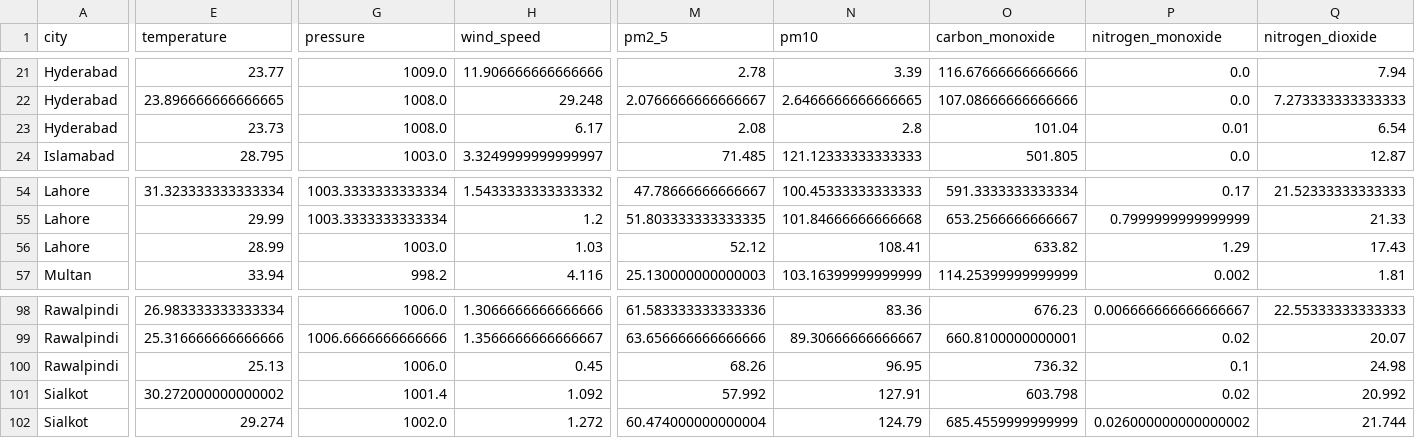
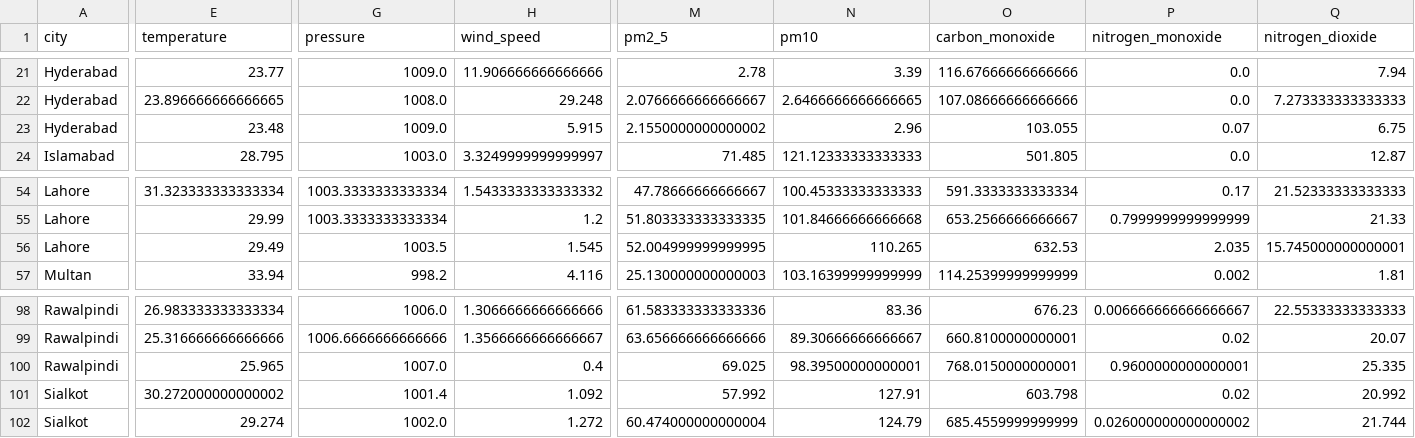
Before and after one commit to BibiEman/aqi-prediction-pipeline, a CSV file: data/realtime/realtime_features.csv, drawn as a sheet; only a part is shown, gaps mark what is left out; the diff covers the shown part only; the diff names each change by its address in the sheet, - before the commit and + after, or states it on an @@ line.

```diff
--- a/data/realtime/realtime_features.csv
+++ b/data/realtime/realtime_features.csv
-E23 (temperature): 23.73
+E23 (temperature): 23.48
-G23 (pressure): 1008.0
+G23 (pressure): 1009.0
-H23 (wind_speed): 6.17
+H23 (wind_speed): 5.915
-M23 (pm2_5): 2.08
+M23 (pm2_5): 2.1550000000000002
-N23 (pm10): 2.8
+N23 (pm10): 2.96
-O23 (carbon_monoxide): 101.04
+O23 (carbon_monoxide): 103.055
-P23 (nitrogen_monoxide): 0.01
+P23 (nitrogen_monoxide): 0.07
-Q23 (nitrogen_dioxide): 6.54
+Q23 (nitrogen_dioxide): 6.75
-E56 (temperature): 28.99
+E56 (temperature): 29.49
-G56 (pressure): 1003.0
+G56 (pressure): 1003.5
-H56 (wind_speed): 1.03
+H56 (wind_speed): 1.545
-M56 (pm2_5): 52.12
+M56 (pm2_5): 52.004999999999995
-N56 (pm10): 108.41
+N56 (pm10): 110.265
-O56 (carbon_monoxide): 633.82
+O56 (carbon_monoxide): 632.53
-P56 (nitrogen_monoxide): 1.29
+P56 (nitrogen_monoxide): 2.035
-Q56 (nitrogen_dioxide): 17.43
+Q56 (nitrogen_dioxide): 15.745000000000001
-E100 (temperature): 25.13
+E100 (temperature): 25.965
-G100 (pressure): 1006.0
+G100 (pressure): 1007.0
-H100 (wind_speed): 0.45
+H100 (wind_speed): 0.4
-M100 (pm2_5): 68.26
+M100 (pm2_5): 69.025
-N100 (pm10): 96.95
+N100 (pm10): 98.39500000000001
-O100 (carbon_monoxide): 736.32
+O100 (carbon_monoxide): 768.0150000000001
-P100 (nitrogen_monoxide): 0.1
+P100 (nitrogen_monoxide): 0.9600000000000001
-Q100 (nitrogen_dioxide): 24.98
+Q100 (nitrogen_dioxide): 25.335
```
Also changed, not shown: 94 edited cells elsewhere in this file, data/raw/aqi_dataset.csv.
